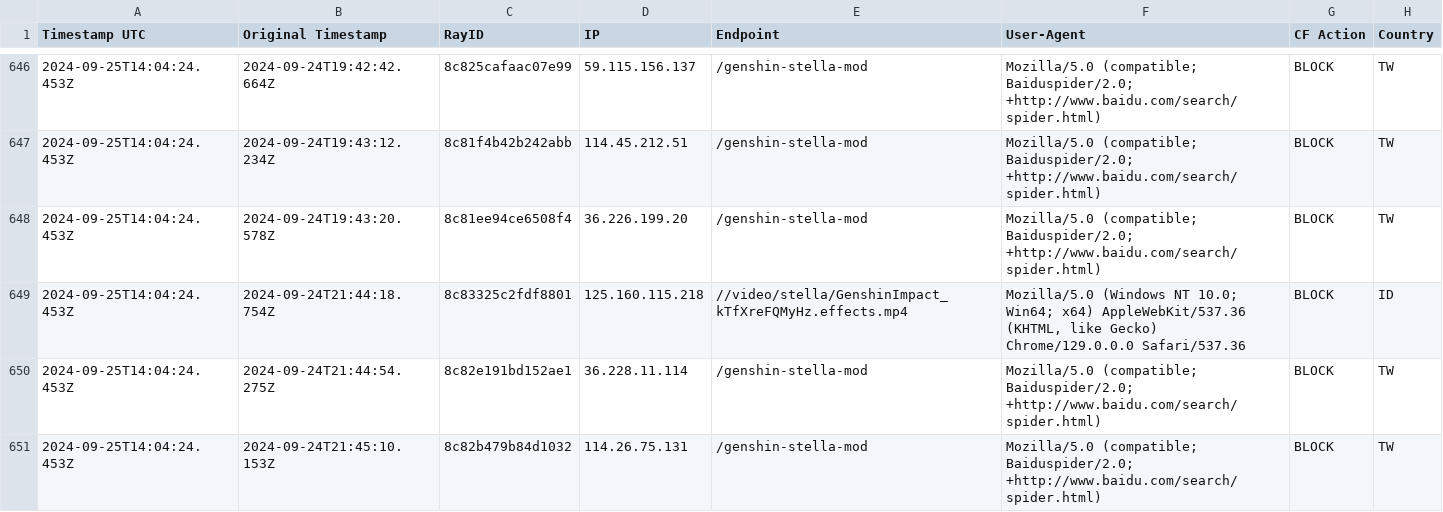
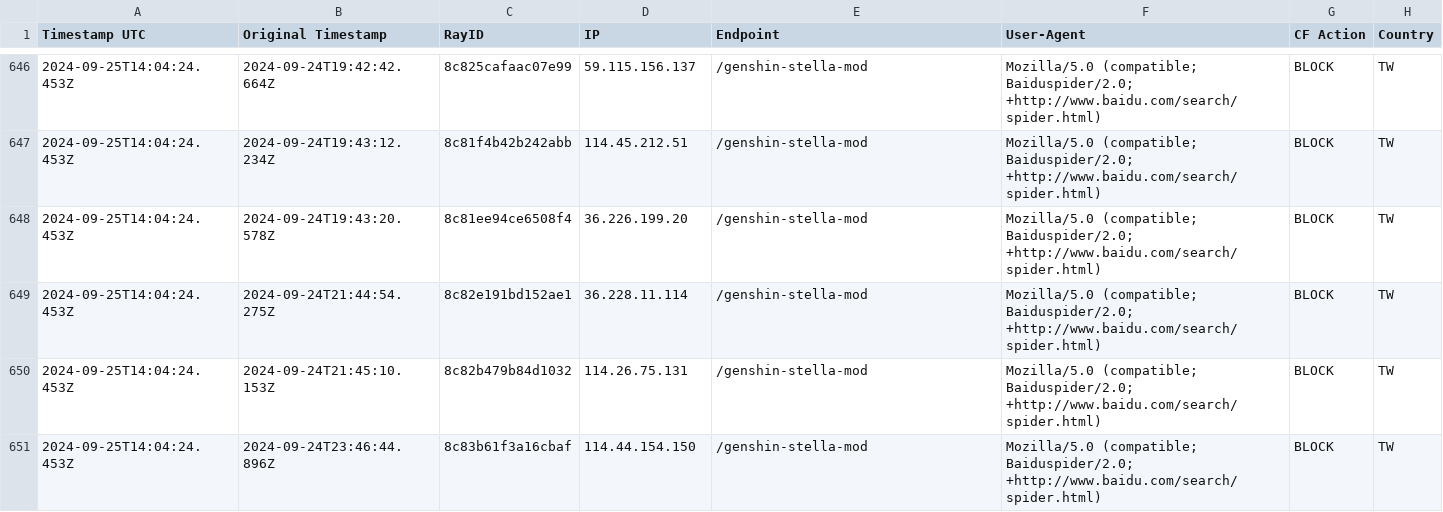
Before and after one commit to sefinek24/Malicious-IP-Addresses, a CSV file: lists/main.csv, drawn as a sheet; only a part is shown, gaps mark what is left out; the shorter side is filled out with more unchanged rows; the diff covers the shown part only.

```diff
--- a/lists/main.csv
+++ b/lists/main.csv
@@ -648,3 +648,2 @@ Timestamp UTC, Original Timestamp, RayID, IP, Endpoint, User-Agent, CF Action, C
 2024-09-25T14:04:24.453Z,2024-09-24T19:43:20.578Z,8c81ee94ce6508f4,36.226.199.20,"/genshin-stella-mod","Mozilla/5.0 (compatible; Baiduspider/2.0; +http://www.baidu.com/search/spider.html)",BLOCK,TW
-2024-09-25T14:04:24.453Z,2024-09-24T21:44:18.754Z,8c83325c2fdf8801,125.160.115.218,"//video/stella/GenshinImpact_kTfXreFQMyHz.effects.mp4","Mozilla/5.0 (Windows NT 10.0; Win64; x64) AppleWebKit/537.36 (KHTML, like Gecko) Chrome/129.0.0.0 Safari/537.36",BLOCK,ID
 2024-09-25T14:04:24.453Z,2024-09-24T21:44:54.275Z,8c82e191bd152ae1,36.228.11.114,"/genshin-stella-mod","Mozilla/5.0 (compatible; Baiduspider/2.0; +http://www.baidu.com/search/spider.html)",BLOCK,TW
```
Also changed, not shown: 4 removed rows elsewhere in this file, 1 other file.
